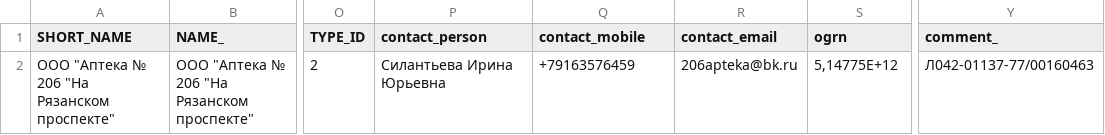
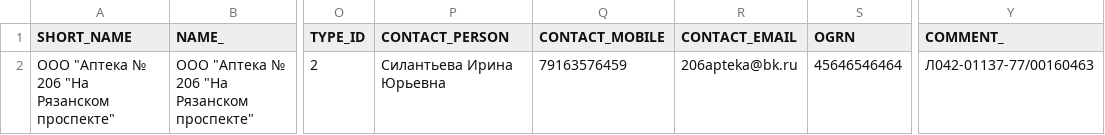
Before and after one commit to zlobny-hunter/universal_sql_generator, a CSV file: apteka_urlico.csv, drawn as a sheet; only a part is shown, gaps mark what is left out; the diff names each change by its address in the sheet, - before the commit and + after, or states it on an @@ line.

```diff
--- a/apteka_urlico.csv
+++ b/apteka_urlico.csv
-P1: contact_person
+P1: CONTACT_PERSON
-Q1: contact_mobile
+Q1: CONTACT_MOBILE
-R1: contact_email
+R1: CONTACT_EMAIL
-S1: ogrn
+S1: OGRN
-Y1: comment_
+Y1: COMMENT_
-Q2 (CONTACT_MOBILE): +79163576459
+Q2 (CONTACT_MOBILE): 79163576459
-S2 (OGRN): 5,14775E+12
+S2 (OGRN): 45646546464
```
Also changed, not shown: 3 other files.
